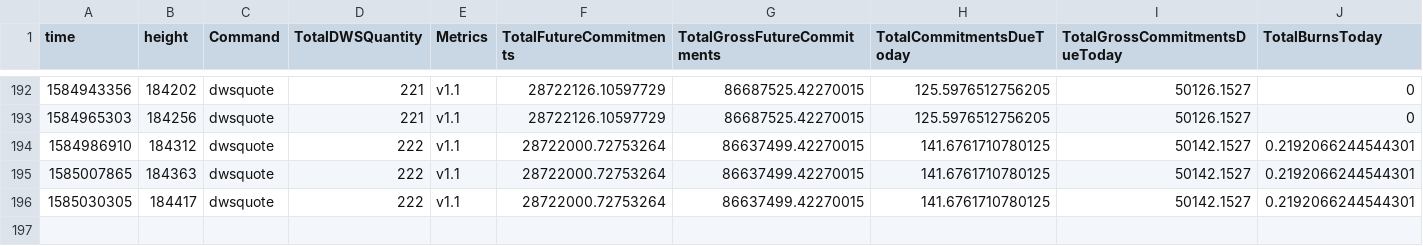
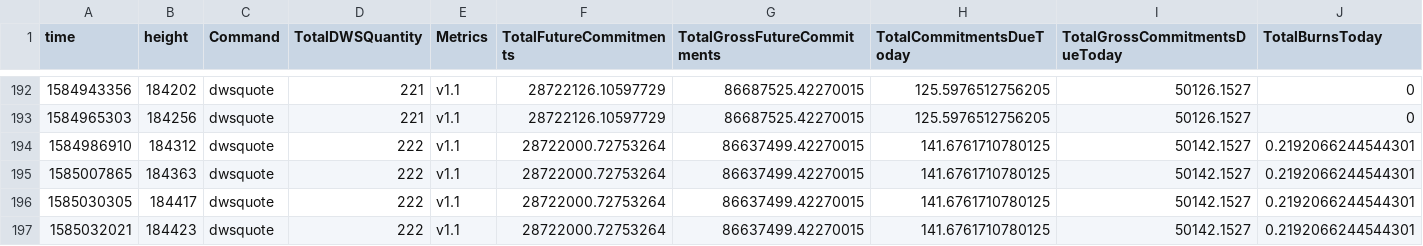
Before and after one commit to biblepay-community/bbp_stats, a CSV file: dwssummary.csv, drawn as a sheet; only a part is shown, gaps mark what is left out; rows hold the shown columns only; the diff names each change by its address in the sheet, - before the commit and + after, or states it on an @@ line.

```diff
--- a/dwssummary.csv
+++ b/dwssummary.csv
+row 197: 1585032021 | 184423 | dwsquote | 222 | v1.1 | 28722000.72753264 | 86637499.42270015 | 141.6761710780125 | 50142.1527 | 0.2192066244544301
```
Also changed, not shown: dwsdetails.csv.
